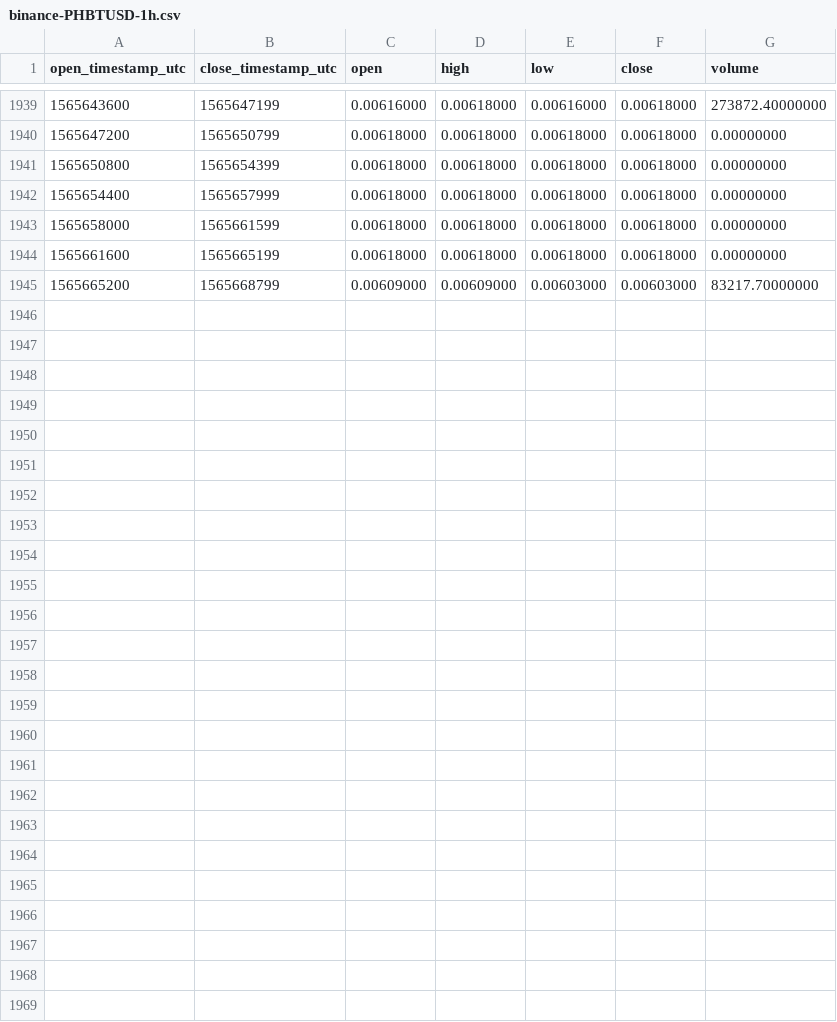
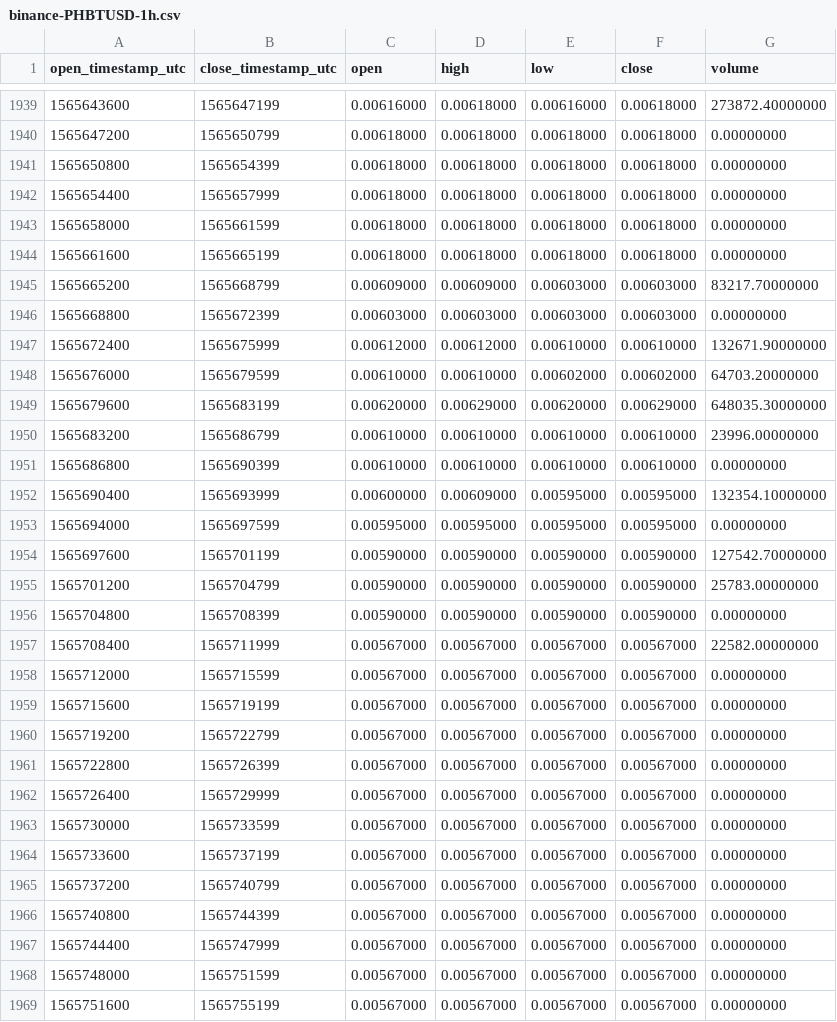
Before and after one commit to cryptobigbro/binance-PHBTUSD, a CSV file: binance-PHBTUSD-1h.csv, drawn as a sheet; only a part is shown, gaps mark what is left out; the diff names each change by its address in the sheet, - before the commit and + after, or states it on an @@ line.

Commit message:
Update OHLCV data.

```diff
--- a/binance-PHBTUSD-1h.csv
+++ b/binance-PHBTUSD-1h.csv
+row 1946: 1565668800 | 1565672399 | 0.00603000 | 0.00603000 | 0.00603000 | 0.00603000 | 0.00000000
+row 1947: 1565672400 | 1565675999 | 0.00612000 | 0.00612000 | 0.00610000 | 0.00610000 | 132671.90000000
+row 1948: 1565676000 | 1565679599 | 0.00610000 | 0.00610000 | 0.00602000 | 0.00602000 | 64703.20000000
+row 1949: 1565679600 | 1565683199 | 0.00620000 | 0.00629000 | 0.00620000 | 0.00629000 | 648035.30000000
+row 1950: 1565683200 | 1565686799 | 0.00610000 | 0.00610000 | 0.00610000 | 0.00610000 | 23996.00000000
+row 1951: 1565686800 | 1565690399 | 0.00610000 | 0.00610000 | 0.00610000 | 0.00610000 | 0.00000000
+row 1952: 1565690400 | 1565693999 | 0.00600000 | 0.00609000 | 0.00595000 | 0.00595000 | 132354.10000000
+row 1953: 1565694000 | 1565697599 | 0.00595000 | 0.00595000 | 0.00595000 | 0.00595000 | 0.00000000
+row 1954: 1565697600 | 1565701199 | 0.00590000 | 0.00590000 | 0.00590000 | 0.00590000 | 127542.70000000
+row 1955: 1565701200 | 1565704799 | 0.00590000 | 0.00590000 | 0.00590000 | 0.00590000 | 25783.00000000
+row 1956: 1565704800 | 1565708399 | 0.00590000 | 0.00590000 | 0.00590000 | 0.00590000 | 0.00000000
+row 1957: 1565708400 | 1565711999 | 0.00567000 | 0.00567000 | 0.00567000 | 0.00567000 | 22582.00000000
+row 1958: 1565712000 | 1565715599 | 0.00567000 | 0.00567000 | 0.00567000 | 0.00567000 | 0.00000000
+row 1959: 1565715600 | 1565719199 | 0.00567000 | 0.00567000 | 0.00567000 | 0.00567000 | 0.00000000
+row 1960: 1565719200 | 1565722799 | 0.00567000 | 0.00567000 | 0.00567000 | 0.00567000 | 0.00000000
+row 1961: 1565722800 | 1565726399 | 0.00567000 | 0.00567000 | 0.00567000 | 0.00567000 | 0.00000000
+row 1962: 1565726400 | 1565729999 | 0.00567000 | 0.00567000 | 0.00567000 | 0.00567000 | 0.00000000
+row 1963: 1565730000 | 1565733599 | 0.00567000 | 0.00567000 | 0.00567000 | 0.00567000 | 0.00000000
+row 1964: 1565733600 | 1565737199 | 0.00567000 | 0.00567000 | 0.00567000 | 0.00567000 | 0.00000000
+row 1965: 1565737200 | 1565740799 | 0.00567000 | 0.00567000 | 0.00567000 | 0.00567000 | 0.00000000
+row 1966: 1565740800 | 1565744399 | 0.00567000 | 0.00567000 | 0.00567000 | 0.00567000 | 0.00000000
+row 1967: 1565744400 | 1565747999 | 0.00567000 | 0.00567000 | 0.00567000 | 0.00567000 | 0.00000000
+row 1968: 1565748000 | 1565751599 | 0.00567000 | 0.00567000 | 0.00567000 | 0.00567000 | 0.00000000
+row 1969: 1565751600 | 1565755199 | 0.00567000 | 0.00567000 | 0.00567000 | 0.00567000 | 0.00000000
```
Also changed, not shown: binance-PHBTUSD-1d.csv.
